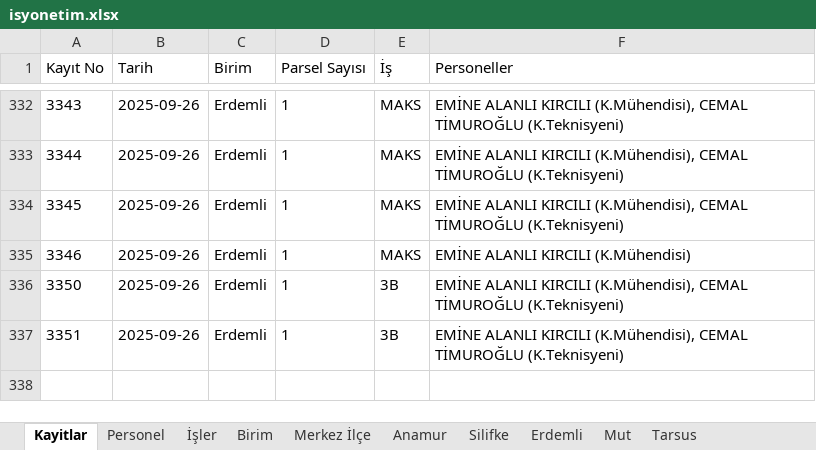
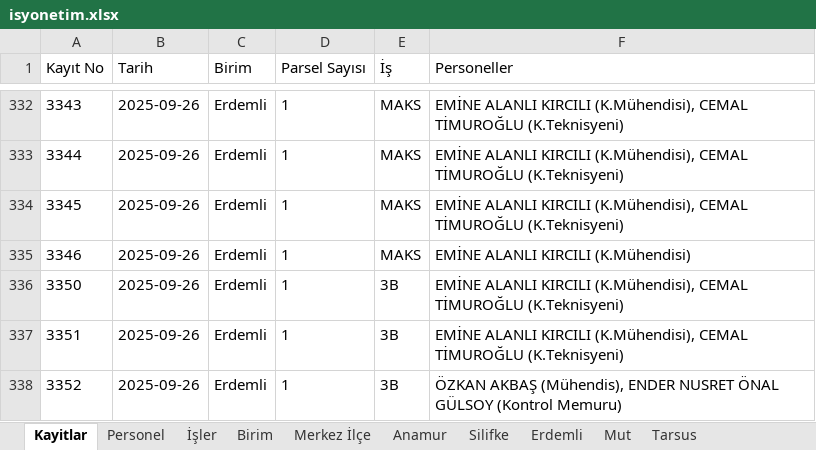
Before and after one commit to gokhangeo/isyonetim, an Excel workbook: isyonetim.xlsx, sheet Kayitlar, drawn as a sheet; only a part is shown, gaps mark what is left out; values as stored, in another font and other column widths than the file's, no borders; the diff names each change by its address in the sheet, - before the commit and + after, or states it on an @@ line.

Commit message:
[Kadastro App] Yeni kayıt eklendi: 3352

```diff
--- a/isyonetim.xlsx (sheet Kayitlar)
+++ b/isyonetim.xlsx (sheet Kayitlar)
+row 338: 3352 | 2025-09-26 | Erdemli | 1 | 3B | ÖZKAN AKBAŞ (Mühendis), ENDER NUSRET ÖNAL GÜLSOY (Kontrol Memuru)
```
Also changed, not shown: sheet Erdemli.
